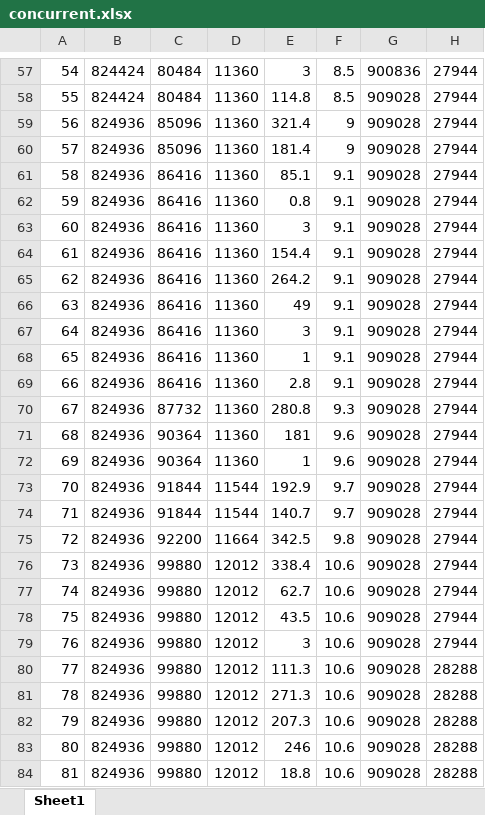
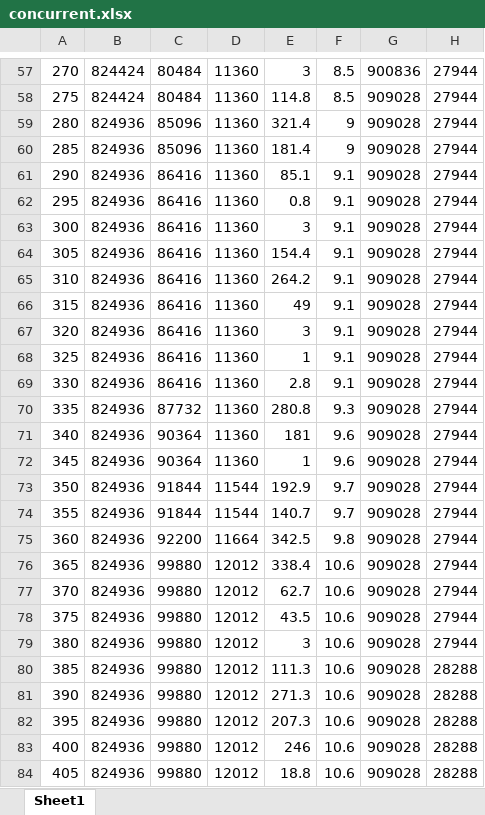
Before and after one commit to christian7137/SolarCarProject, an Excel workbook: Display/TestLogs/concurrent.xlsx, sheet Sheet1, drawn as a sheet; only a part is shown, gaps mark what is left out; values as stored, in another font and other column widths than the file's, no borders; charts and pictures not drawn; the diff covers the shown part only; the diff names each change by its address in the sheet, - before the commit and + after, or states it on an @@ line.

```diff
--- a/Display/TestLogs/concurrent.xlsx (sheet Sheet1)
+++ b/Display/TestLogs/concurrent.xlsx (sheet Sheet1)
-A57: 54
+A57: 270
-A58: 55
+A58: 275
-A59: 56
+A59: 280
-A60: 57
+A60: 285
-A61: 58
+A61: 290
-A62: 59
+A62: 295
-A63: 60
+A63: 300
-A64: 61
+A64: 305
-A65: 62
+A65: 310
-A66: 63
+A66: 315
-A67: 64
+A67: 320
-A68: 65
+A68: 325
-A69: 66
+A69: 330
-A70: 67
+A70: 335
-A71: 68
+A71: 340
-A72: 69
+A72: 345
-A73: 70
+A73: 350
-A74: 71
+A74: 355
-A75: 72
+A75: 360
-A76: 73
+A76: 365
-A77: 74
+A77: 370
-A78: 75
+A78: 375
-A79: 76
+A79: 380
-A80: 77
+A80: 385
-A81: 78
+A81: 390
-A82: 79
+A82: 395
-A83: 80
+A83: 400
-A84: 81
+A84: 405
```
Also changed, not shown: 146 edited cells elsewhere in this sheet, charts or pictures.
